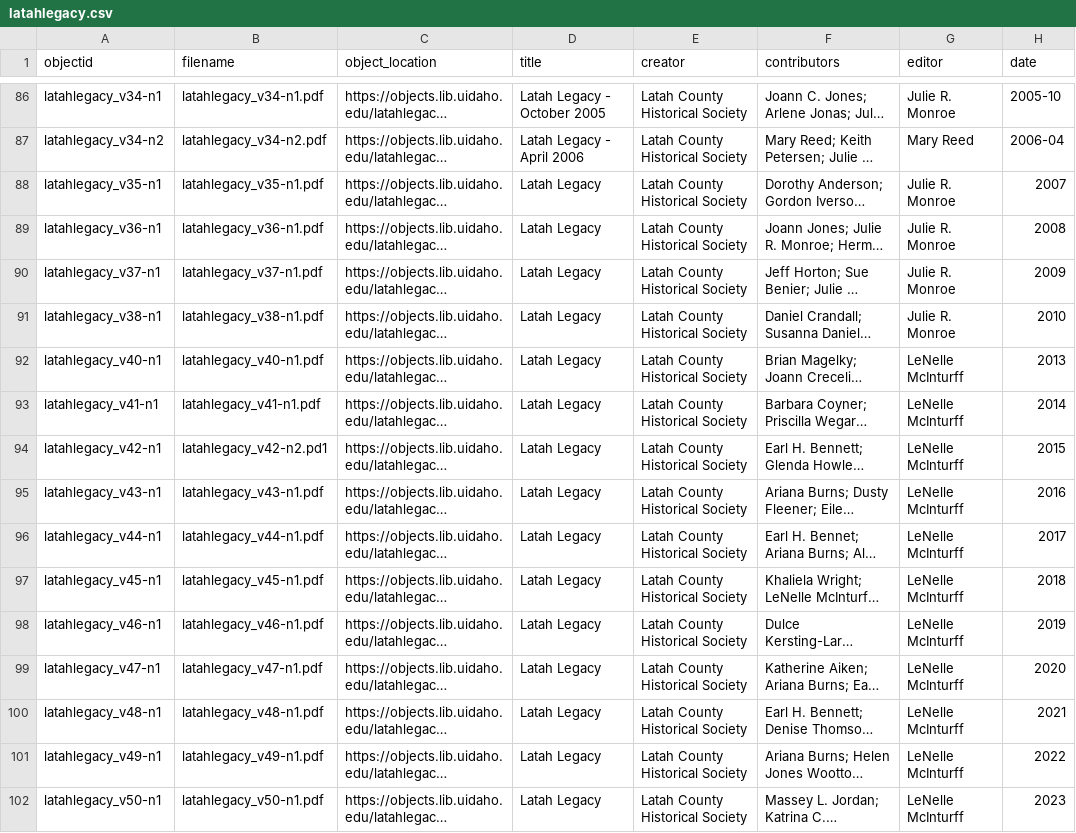
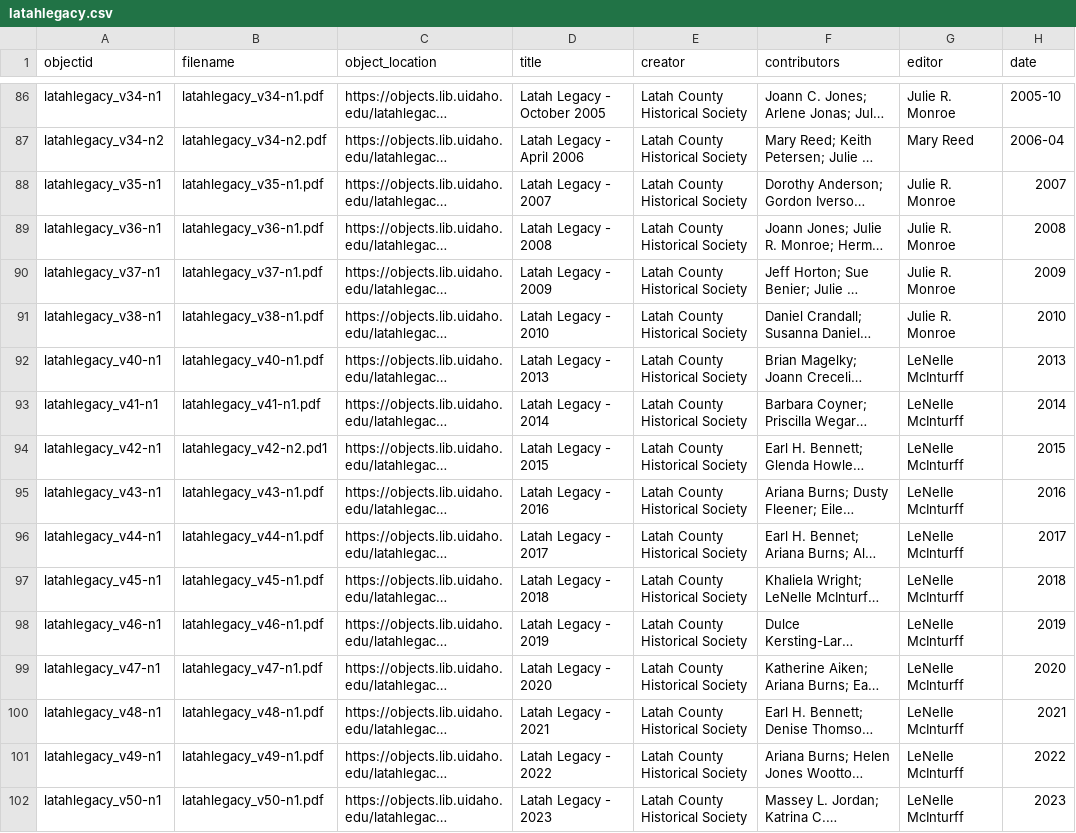
Before and after one commit to mkoepele/latah-legacy, a CSV file: _data/latahlegacy.csv, drawn as a sheet; only a part is shown, gaps mark what is left out; long unchanged cells end in …; the diff names each change by its address in the sheet, - before the commit and + after, or states it on an @@ line.

Commit message:
Update about page, object titles

```diff
--- a/_data/latahlegacy.csv
+++ b/_data/latahlegacy.csv
-D88 (title): Latah Legacy
+D88 (title): Latah Legacy - 2007
-D89 (title): Latah Legacy
+D89 (title): Latah Legacy - 2008
-D90 (title): Latah Legacy
+D90 (title): Latah Legacy - 2009
-D91 (title): Latah Legacy
+D91 (title): Latah Legacy - 2010
-D92 (title): Latah Legacy
+D92 (title): Latah Legacy - 2013
-D93 (title): Latah Legacy
+D93 (title): Latah Legacy - 2014
-D94 (title): Latah Legacy
+D94 (title): Latah Legacy - 2015
-D95 (title): Latah Legacy
+D95 (title): Latah Legacy - 2016
-D96 (title): Latah Legacy
+D96 (title): Latah Legacy - 2017
-D97 (title): Latah Legacy
+D97 (title): Latah Legacy - 2018
-D98 (title): Latah Legacy
+D98 (title): Latah Legacy - 2019
-D99 (title): Latah Legacy
+D99 (title): Latah Legacy - 2020
-D100 (title): Latah Legacy
+D100 (title): Latah Legacy - 2021
-D101 (title): Latah Legacy
+D101 (title): Latah Legacy - 2022
-D102 (title): Latah Legacy
+D102 (title): Latah Legacy - 2023
```
Also changed, not shown: 3 other files.
